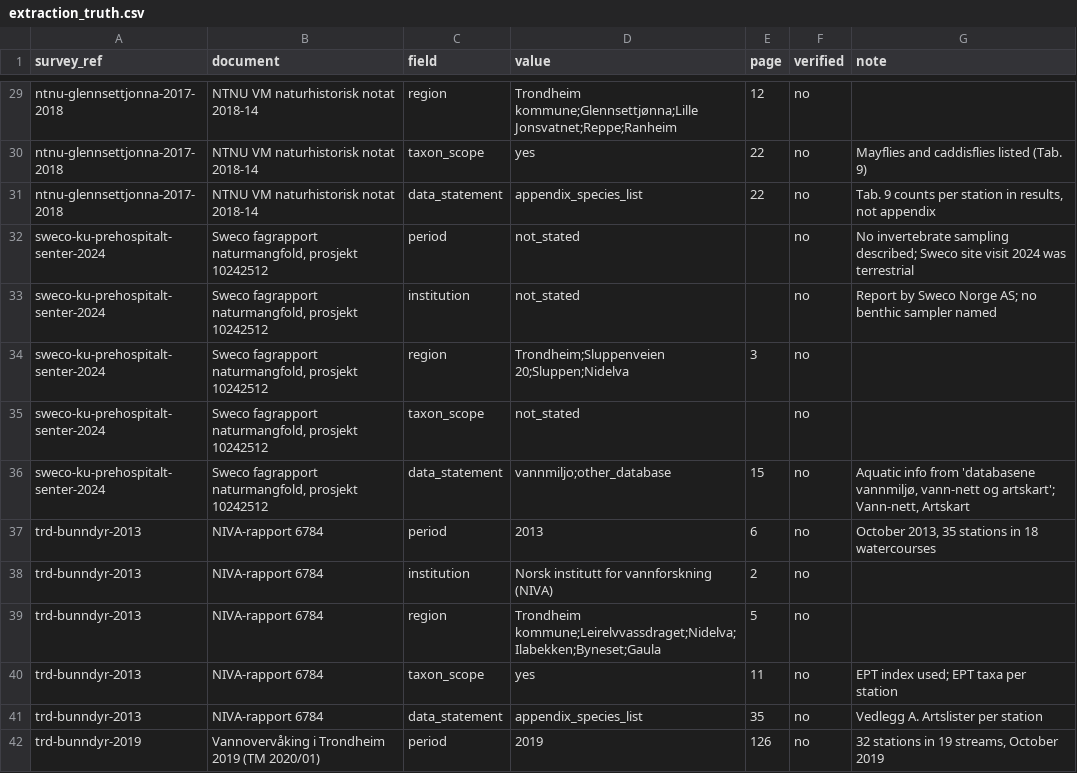
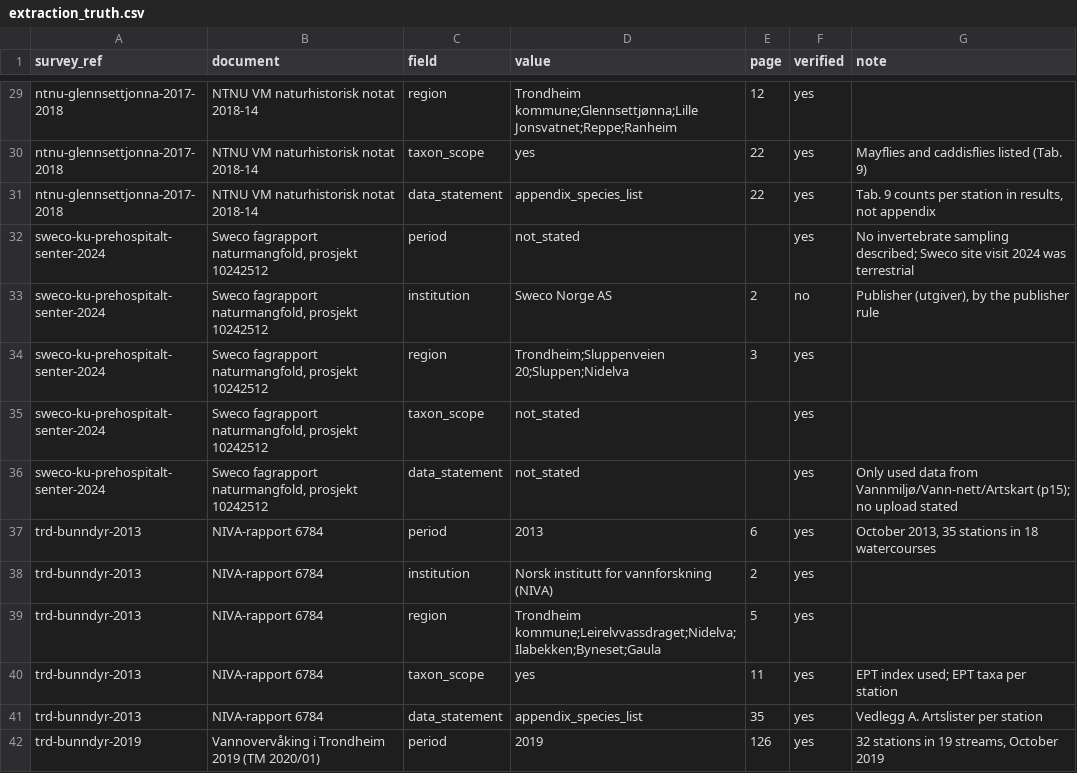
Before and after one commit to andersfi/biodiversity-data-rescue, a CSV file: goldset/extraction_truth.csv, drawn as a sheet; only a part is shown, gaps mark what is left out; the diff covers the shown part only.

Commit message:
Answer key verified; publisher as institution, other_report category, Sweco data statement corrected

```diff
--- a/goldset/extraction_truth.csv
+++ b/goldset/extraction_truth.csv
@@ -29,14 +29,14 @@
-"ntnu-glennsettjonna-2017-2018","NTNU VM naturhistorisk notat 2018-14","region","Trondheim kommune;Glennsettjønna;Lille Jonsvatnet;Reppe;Ranheim","12","no",""
-"ntnu-glennsettjonna-2017-2018","NTNU VM naturhistorisk notat 2018-14","taxon_scope","yes","22","no","Mayflies and caddisflies listed (Tab. 9)"
-"ntnu-glennsettjonna-2017-2018","NTNU VM naturhistorisk notat 2018-14","data_statement","appendix_species_list","22","no","Tab. 9 counts per station in results, not appendix"
-"sweco-ku-prehospitalt-senter-2024","Sweco fagrapport naturmangfold, prosjekt 10242512","period","not_stated","","no","No invertebrate sampling described; Sweco site visit 2024 was terrestrial"
-"sweco-ku-prehospitalt-senter-2024","Sweco fagrapport naturmangfold, prosjekt 10242512","institution","not_stated","","no","Report by Sweco Norge AS; no benthic sampler named"
-"sweco-ku-prehospitalt-senter-2024","Sweco fagrapport naturmangfold, prosjekt 10242512","region","Trondheim;Sluppenveien 20;Sluppen;Nidelva","3","no",""
-"sweco-ku-prehospitalt-senter-2024","Sweco fagrapport naturmangfold, prosjekt 10242512","taxon_scope","not_stated","","no",""
-"sweco-ku-prehospitalt-senter-2024","Sweco fagrapport naturmangfold, prosjekt 10242512","data_statement","vannmiljo;other_database","15","no","Aquatic info from 'databasene vannmiljø, vann-nett og artskart'; Vann-nett, Artskart"
-"trd-bunndyr-2013","NIVA-rapport 6784","period","2013","6","no","October 2013, 35 stations in 18 watercourses"
-"trd-bunndyr-2013","NIVA-rapport 6784","institution","Norsk institutt for vannforskning (NIVA)","2","no",""
-"trd-bunndyr-2013","NIVA-rapport 6784","region","Trondheim kommune;Leirelvvassdraget;Nidelva;Ilabekken;Byneset;Gaula","5","no",""
-"trd-bunndyr-2013","NIVA-rapport 6784","taxon_scope","yes","11","no","EPT index used; EPT taxa per station"
-"trd-bunndyr-2013","NIVA-rapport 6784","data_statement","appendix_species_list","35","no","Vedlegg A. Artslister per station"
-"trd-bunndyr-2019","Vannovervåking i Trondheim 2019 (TM 2020/01)","period","2019","126","no","32 stations in 19 streams, October 2019"
+ntnu-glennsettjonna-2017-2018,NTNU VM naturhistorisk notat 2018-14,region,Trondheim kommune;Glennsettjønna;Lille Jonsvatnet;Reppe;Ranheim,12,yes,
+ntnu-glennsettjonna-2017-2018,NTNU VM naturhistorisk notat 2018-14,taxon_scope,yes,22,yes,Mayflies and caddisflies listed (Tab. 9)
+ntnu-glennsettjonna-2017-2018,NTNU VM naturhistorisk notat 2018-14,data_statement,appendix_species_list,22,yes,"Tab. 9 counts per station in results, not appendix"
+sweco-ku-prehospitalt-senter-2024,"Sweco fagrapport naturmangfold, prosjekt 10242512",period,not_stated,,yes,No invertebrate sampling described; Sweco site visit 2024 was terrestrial
+sweco-ku-prehospitalt-senter-2024,"Sweco fagrapport naturmangfold, prosjekt 10242512",institution,Sweco Norge AS,2,no,"Publisher (utgiver), by the publisher rule"
+sweco-ku-prehospitalt-senter-2024,"Sweco fagrapport naturmangfold, prosjekt 10242512",region,Trondheim;Sluppenveien 20;Sluppen;Nidelva,3,yes,
+sweco-ku-prehospitalt-senter-2024,"Sweco fagrapport naturmangfold, prosjekt 10242512",taxon_scope,not_stated,,yes,
+sweco-ku-prehospitalt-senter-2024,"Sweco fagrapport naturmangfold, prosjekt 10242512",data_statement,not_stated,,yes,Only used data from Vannmiljø/Vann-nett/Artskart (p15); no upload stated
+trd-bunndyr-2013,NIVA-rapport 6784,period,2013,6,yes,"October 2013, 35 stations in 18 watercourses"
+trd-bunndyr-2013,NIVA-rapport 6784,institution,Norsk institutt for vannforskning (NIVA),2,yes,
+trd-bunndyr-2013,NIVA-rapport 6784,region,Trondheim kommune;Leirelvvassdraget;Nidelva;Ilabekken;Byneset;Gaula,5,yes,
+trd-bunndyr-2013,NIVA-rapport 6784,taxon_scope,yes,11,yes,EPT index used; EPT taxa per station
+trd-bunndyr-2013,NIVA-rapport 6784,data_statement,appendix_species_list,35,yes,Vedlegg A. Artslister per station
+trd-bunndyr-2019,Vannovervåking i Trondheim 2019 (TM 2020/01),period,2019,126,yes,"32 stations in 19 streams, October 2019"
```
Also changed, not shown: 116 edited cells elsewhere in this file.
